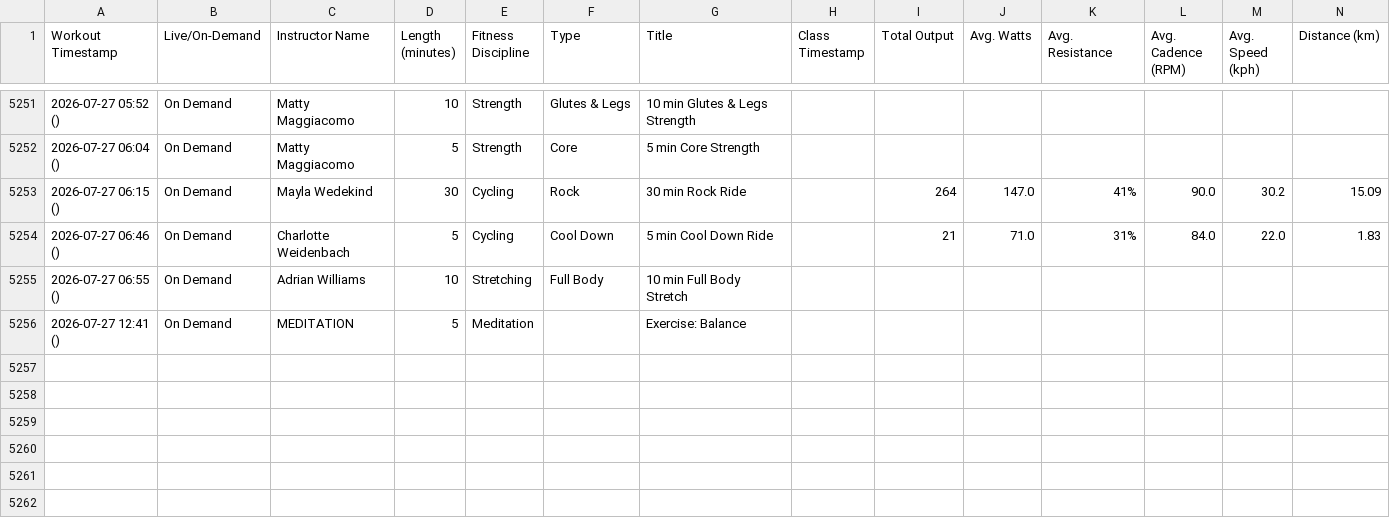
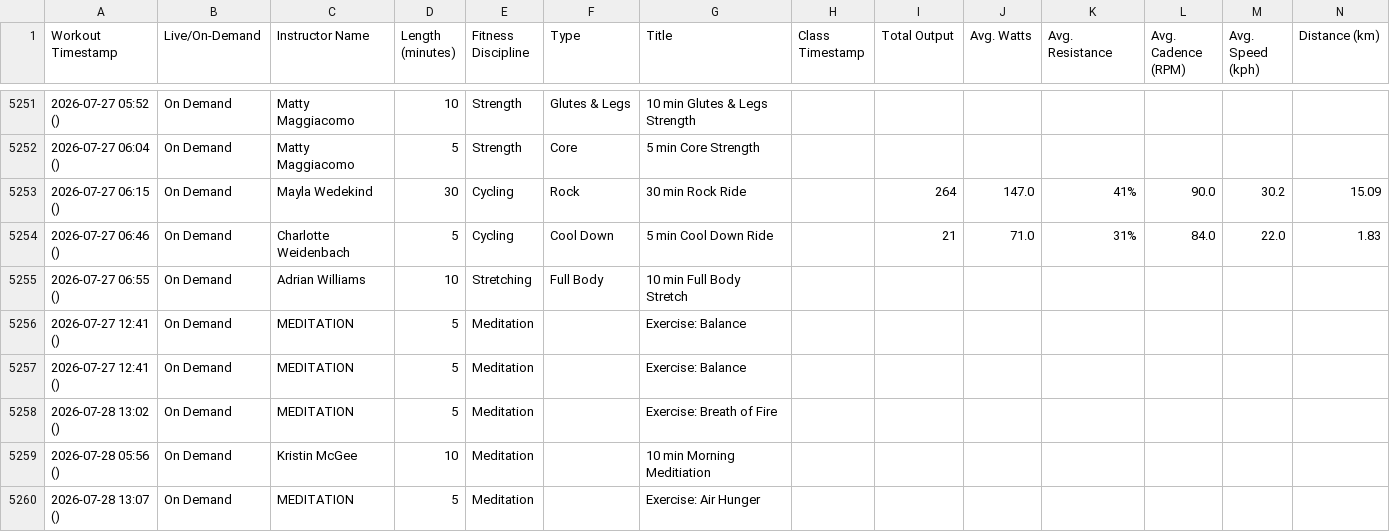
Before and after one commit to soroosj/peloton-dashboard, a CSV file: pedalingdata_workouts.csv, drawn as a sheet; only a part is shown, gaps mark what is left out; rows hold the shown columns only; the diff names each change by its address in the sheet, - before the commit and + after, or states it on an @@ line.

Commit message:
Auto-update CSV 2026-07-28 20:00

```diff
--- a/pedalingdata_workouts.csv
+++ b/pedalingdata_workouts.csv
+row 5257: 2026-07-27 12:41 () | On Demand | MEDITATION | 5 | Meditation |  | Exercise: Balance
+row 5258: 2026-07-28 13:02 () | On Demand | MEDITATION | 5 | Meditation |  | Exercise: Breath of Fire
+row 5259: 2026-07-28 05:56 () | On Demand | Kristin McGee | 10 | Meditation |  | 10 min Morning Meditiation
+row 5260: 2026-07-28 13:07 () | On Demand | MEDITATION | 5 | Meditation |  | Exercise: Air Hunger
```
